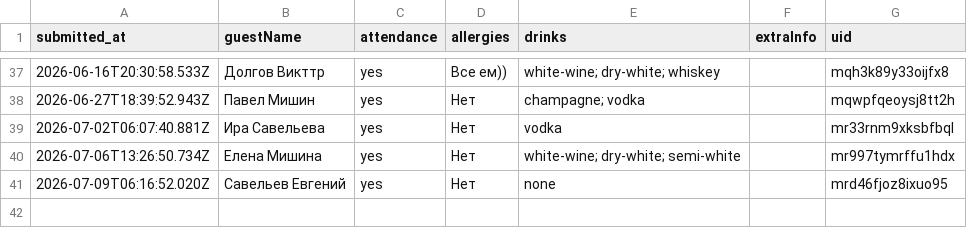
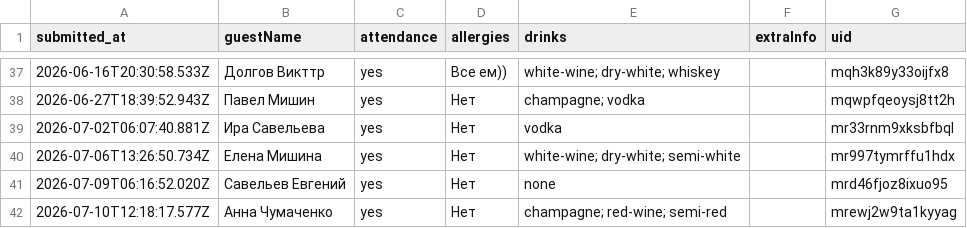
Before and after one commit to ge1saga/Sergey_Elya_Wedding, a CSV file: rsvp.csv, drawn as a sheet; only a part is shown, gaps mark what is left out; the diff names each change by its address in the sheet, - before the commit and + after, or states it on an @@ line.

Commit message:
RSVP: 2026-07-10T12:18:21.196Z

```diff
--- a/rsvp.csv
+++ b/rsvp.csv
+row 42: 2026-07-10T12:18:17.577Z | Анна Чумаченко | yes | Нет | champagne; red-wine; semi-red |  | mrewj2w9ta1kyyag
```
